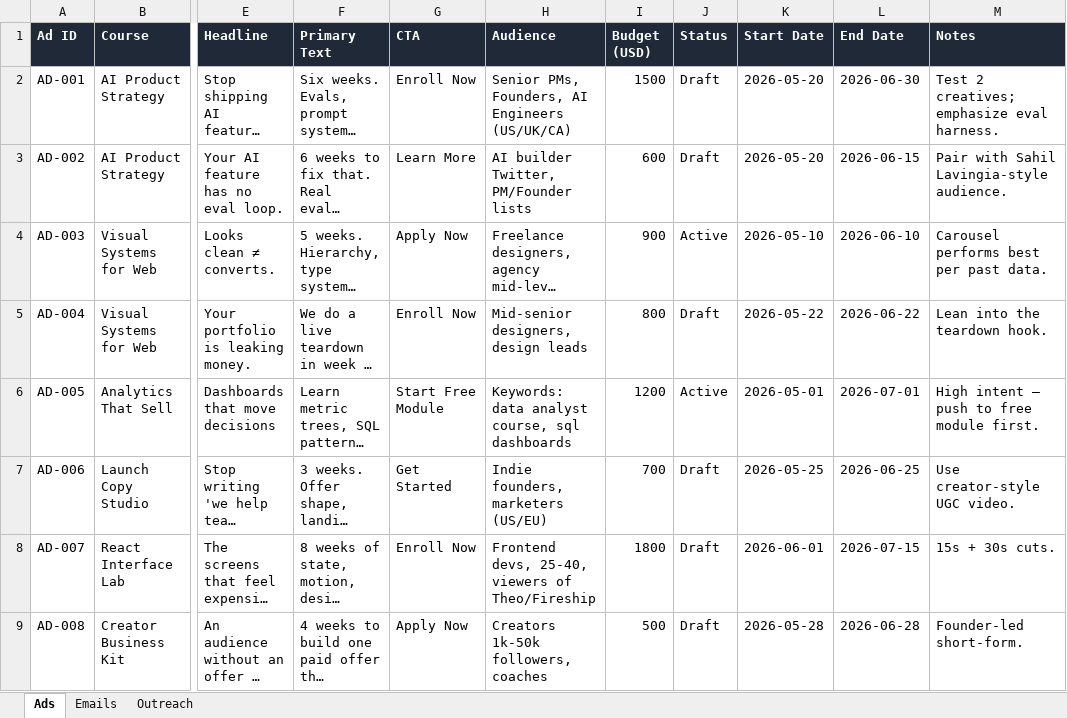
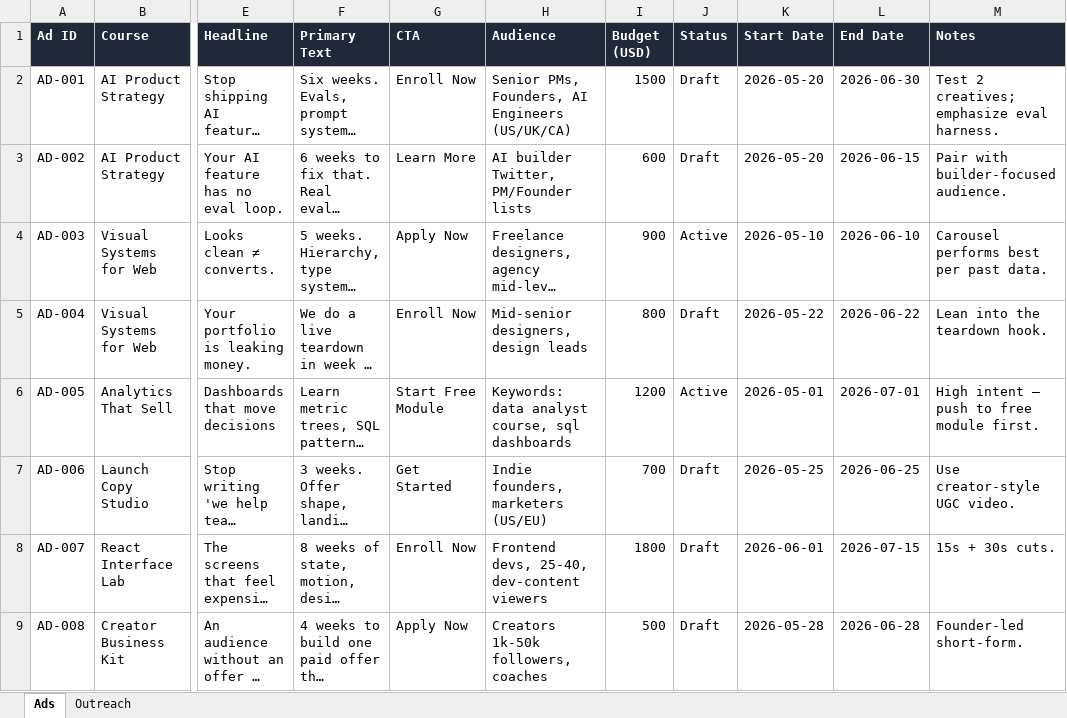
Before and after one commit to YuvrajGupta1808/Sales-agent, an Excel workbook: marketing/sales-tracker.xlsx, sheet Ads, drawn as a sheet; only a part is shown, gaps mark what is left out; long unchanged cells end in …; values as stored, in another font and other column widths than the file's, no borders; the diff names each change by its address in the sheet, - before the commit and + after, or states it on an @@ line.

```diff
--- a/marketing/sales-tracker.xlsx (sheet Ads)
+++ b/marketing/sales-tracker.xlsx (sheet Ads)
-sheet tab: Emails
-M3 (Notes): Pair with Sahil Lavingia-style audience.
+M3 (Notes): Pair with builder-focused audience.
-H8 (Audience): Frontend devs, 25-40, viewers of Theo/Fireship
+H8 (Audience): Frontend devs, 25-40, dev-content viewers
```
Also changed, not shown: sheet Outreach, 12 other files.
